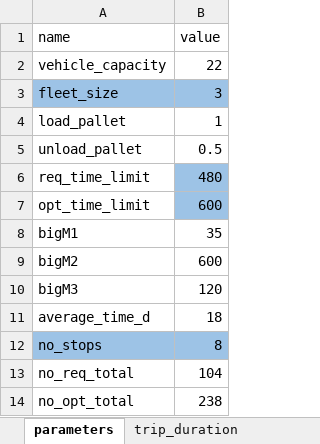
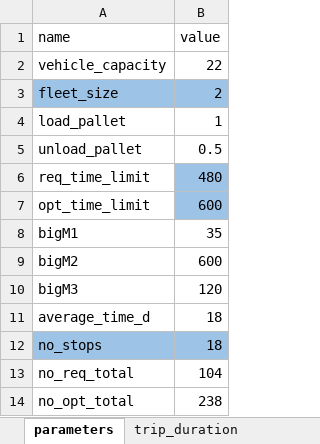
Before and after one commit to baobabsoluciones/flexible-vrp, an Excel workbook: data/inst_2.xlsx, sheet parameters, drawn as a sheet; values as stored, in another font and other column widths than the file's, no borders; the diff names each change by its address in the sheet, - before the commit and + after, or states it on an @@ line.

```diff
--- a/data/inst_2.xlsx (sheet parameters)
+++ b/data/inst_2.xlsx (sheet parameters)
-B3 (value): 3
+B3 (value): 2
-B12 (value): 8
+B12 (value): 18
```
Also changed, not shown: data/inst_1.xlsx, data/inst_3.xlsx, 9 other files.
